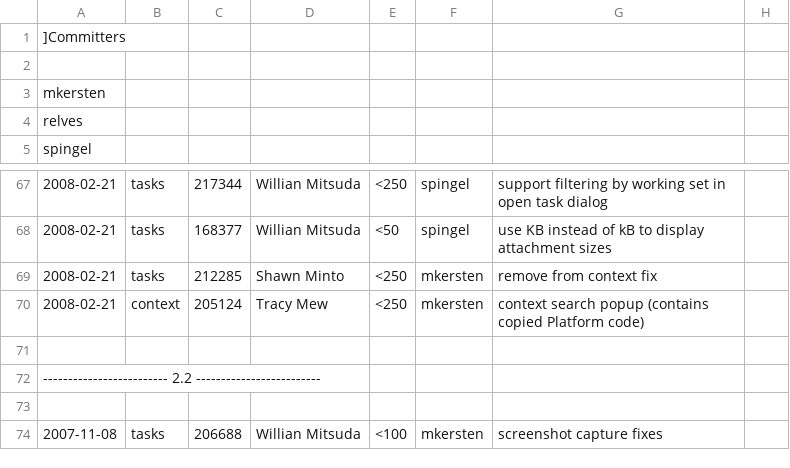
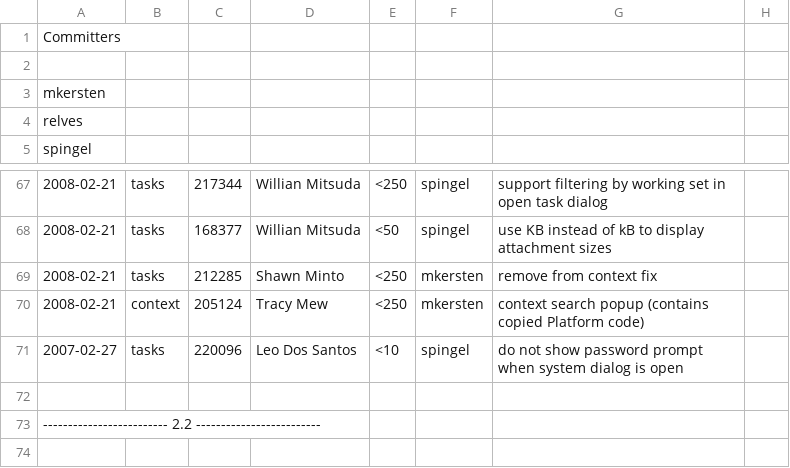
Before and after one commit to eclipse-mylyn/mylyn-website, a CSV file: doc/mylyn-iplog.csv, drawn as a sheet; only a part is shown, gaps mark what is left out; the shorter side is filled out with more unchanged rows; the diff names each change by its address in the sheet, - before the commit and + after, or states it on an @@ line.

Commit message:
NEW - bug 220096: [mac] password prompt can block Eclipse https://bugs.eclipse.org/bugs/show_bug.cgi?id=220096

```diff
--- a/doc/mylyn-iplog.csv
+++ b/doc/mylyn-iplog.csv
-A1: ]Committers
+A1: Committers
+row 71: 2007-02-27 | tasks | 220096 | Leo Dos Santos | <10 | spingel | do not show password prompt when system dialog is open
```
